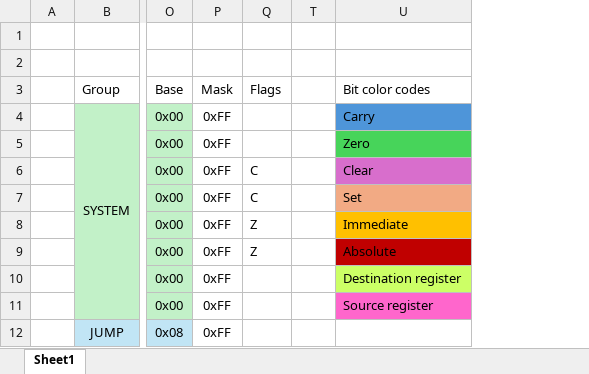
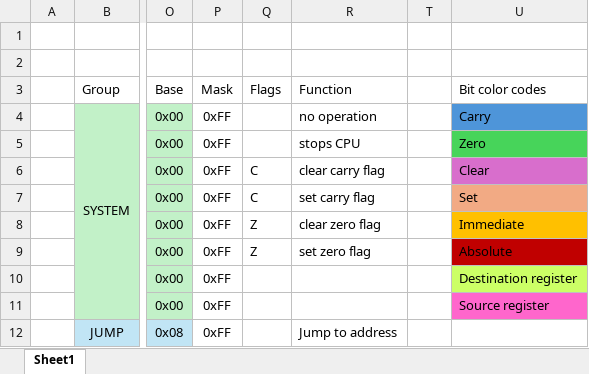
Before and after one commit to RadicalTeapot/CPU-simple, an Excel workbook: docs/assets/other/ISA.xlsx, sheet Sheet1, drawn as a sheet; only a part is shown, gaps mark what is left out; values as stored, in another font and other column widths than the file's, no borders; conditional formats not drawn; the diff names each change by its address in the sheet, - before the commit and + after, or states it on an @@ line.

```diff
--- a/docs/assets/other/ISA.xlsx (sheet Sheet1)
+++ b/docs/assets/other/ISA.xlsx (sheet Sheet1)
@@ column R unhidden, rows 3-12: Function | no operation | stops CPU | clear carry flag | set carry flag | clear zero flag | set zero flag |  |  | Jump to address @@
```
Also changed, not shown: 2 other files.
